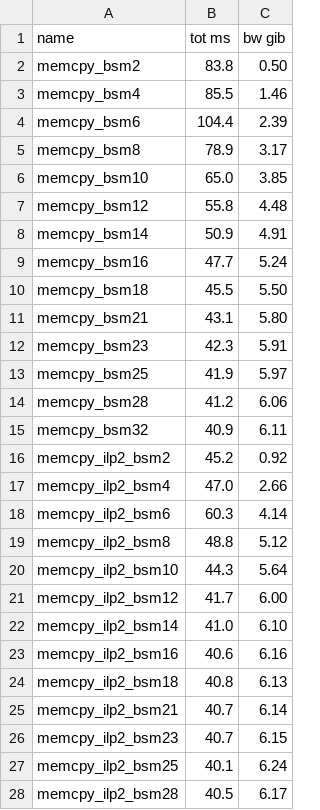
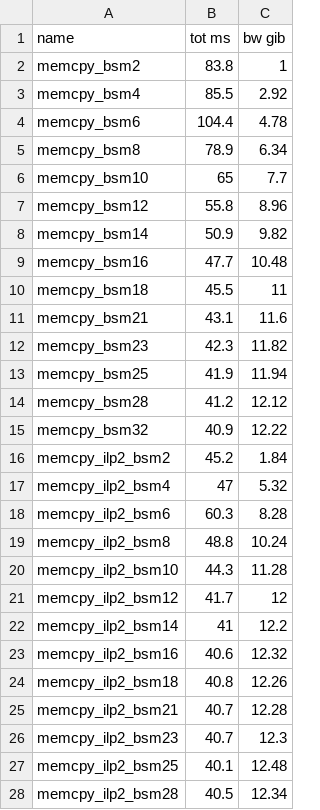
Before and after one commit to hughperkins/gpu-experiments, a TSV file: results/volkov_memcpy_940m.tsv, drawn as a sheet; only a part is shown; the diff covers the shown part only.

```diff
--- a/results/volkov_memcpy_940m.tsv
+++ b/results/volkov_memcpy_940m.tsv
@@ -1,28 +1,28 @@
 name	tot ms	bw gib
-memcpy_bsm2	83.8	0.50
-memcpy_bsm4	85.5	1.46
-memcpy_bsm6	104.4	2.39
-memcpy_bsm8	78.9	3.17
-memcpy_bsm10	65.0	3.85
-memcpy_bsm12	55.8	4.48
-memcpy_bsm14	50.9	4.91
-memcpy_bsm16	47.7	5.24
-memcpy_bsm18	45.5	5.50
-memcpy_bsm21	43.1	5.80
-memcpy_bsm23	42.3	5.91
-memcpy_bsm25	41.9	5.97
-memcpy_bsm28	41.2	6.06
-memcpy_bsm32	40.9	6.11
-memcpy_ilp2_bsm2	45.2	0.92
-memcpy_ilp2_bsm4	47.0	2.66
-memcpy_ilp2_bsm6	60.3	4.14
-memcpy_ilp2_bsm8	48.8	5.12
-memcpy_ilp2_bsm10	44.3	5.64
-memcpy_ilp2_bsm12	41.7	6.00
-memcpy_ilp2_bsm14	41.0	6.10
-memcpy_ilp2_bsm16	40.6	6.16
-memcpy_ilp2_bsm18	40.8	6.13
-memcpy_ilp2_bsm21	40.7	6.14
-memcpy_ilp2_bsm23	40.7	6.15
-memcpy_ilp2_bsm25	40.1	6.24
-memcpy_ilp2_bsm28	40.5	6.17
+memcpy_bsm2	83.8	1
+memcpy_bsm4	85.5	2.92
+memcpy_bsm6	104.4	4.78
+memcpy_bsm8	78.9	6.34
+memcpy_bsm10	65	7.7
+memcpy_bsm12	55.8	8.96
+memcpy_bsm14	50.9	9.82
+memcpy_bsm16	47.7	10.48
+memcpy_bsm18	45.5	11
+memcpy_bsm21	43.1	11.6
+memcpy_bsm23	42.3	11.82
+memcpy_bsm25	41.9	11.94
+memcpy_bsm28	41.2	12.12
+memcpy_bsm32	40.9	12.22
+memcpy_ilp2_bsm2	45.2	1.84
+memcpy_ilp2_bsm4	47	5.32
+memcpy_ilp2_bsm6	60.3	8.28
+memcpy_ilp2_bsm8	48.8	10.24
+memcpy_ilp2_bsm10	44.3	11.28
+memcpy_ilp2_bsm12	41.7	12
+memcpy_ilp2_bsm14	41	12.2
+memcpy_ilp2_bsm16	40.6	12.32
+memcpy_ilp2_bsm18	40.8	12.26
+memcpy_ilp2_bsm21	40.7	12.28
+memcpy_ilp2_bsm23	40.7	12.3
+memcpy_ilp2_bsm25	40.1	12.48
+memcpy_ilp2_bsm28	40.5	12.34
```
Also changed, not shown: 28 added rows and 33 edited cells elsewhere in this file, 3 other files.
